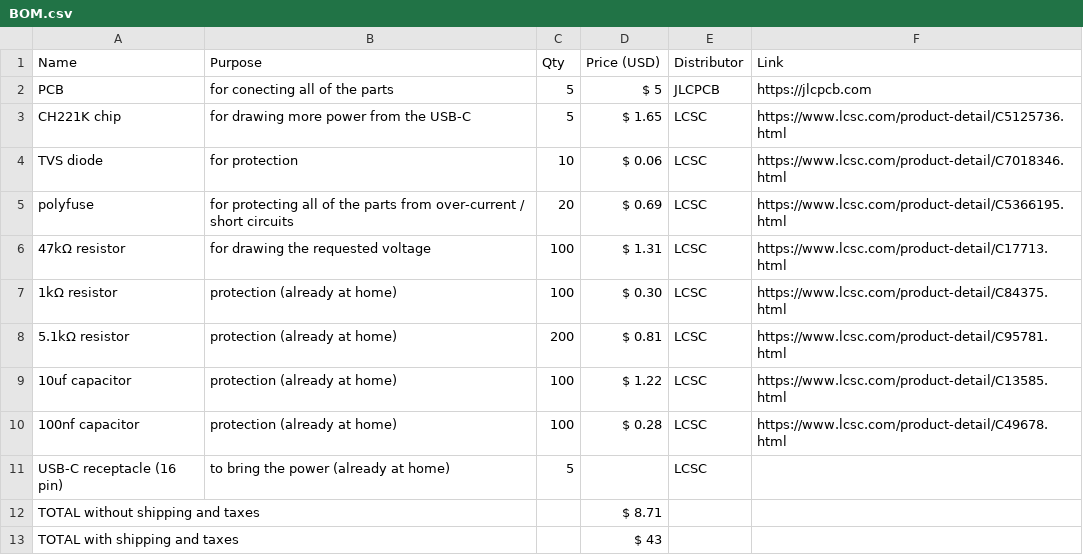
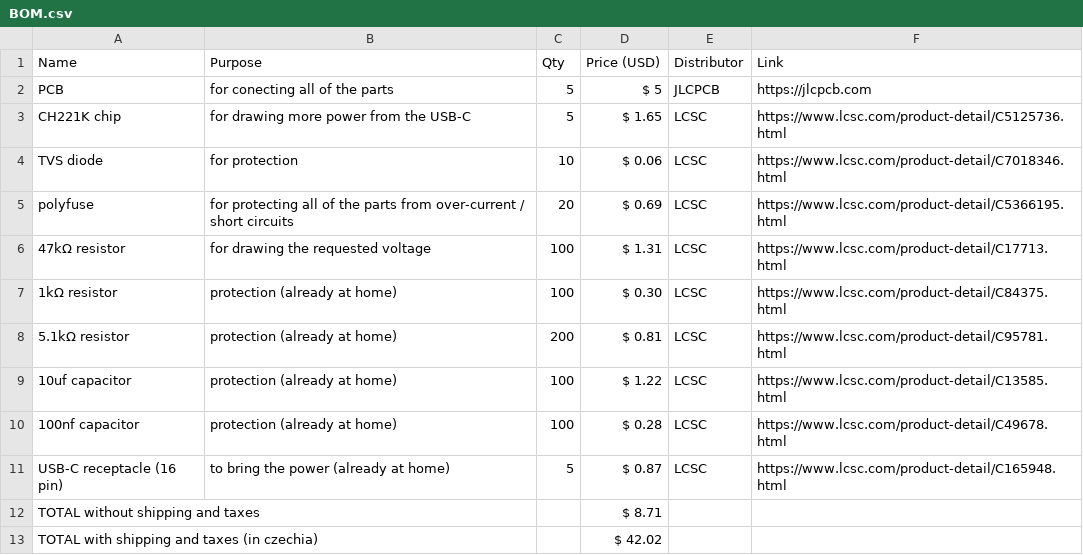
Before and after one commit to Small-doge128/USB-C2easypads, a CSV file: BOM.csv, drawn as a sheet.

Commit message:
Update BOM.csv

```diff
--- a/BOM.csv
+++ b/BOM.csv
@@ -10,4 +10,4 @@ polyfuse,for protecting all of the parts from over-current / short circuits,20,$
 100nf capacitor,protection (already at home),100,$ 0.28,LCSC,https://www.lcsc.com/product-detail/C49678.html
-USB-C receptacle (16 pin),to bring the power (already at home),5,,LCSC,
+USB-C receptacle (16 pin),to bring the power (already at home),5,$ 0.87,LCSC,https://www.lcsc.com/product-detail/C165948.html
 TOTAL without shipping and taxes,,,$ 8.71,,
-TOTAL with shipping and taxes,,,$ 43,,
+TOTAL with shipping and taxes (in czechia),,,$ 42.02,,
```
